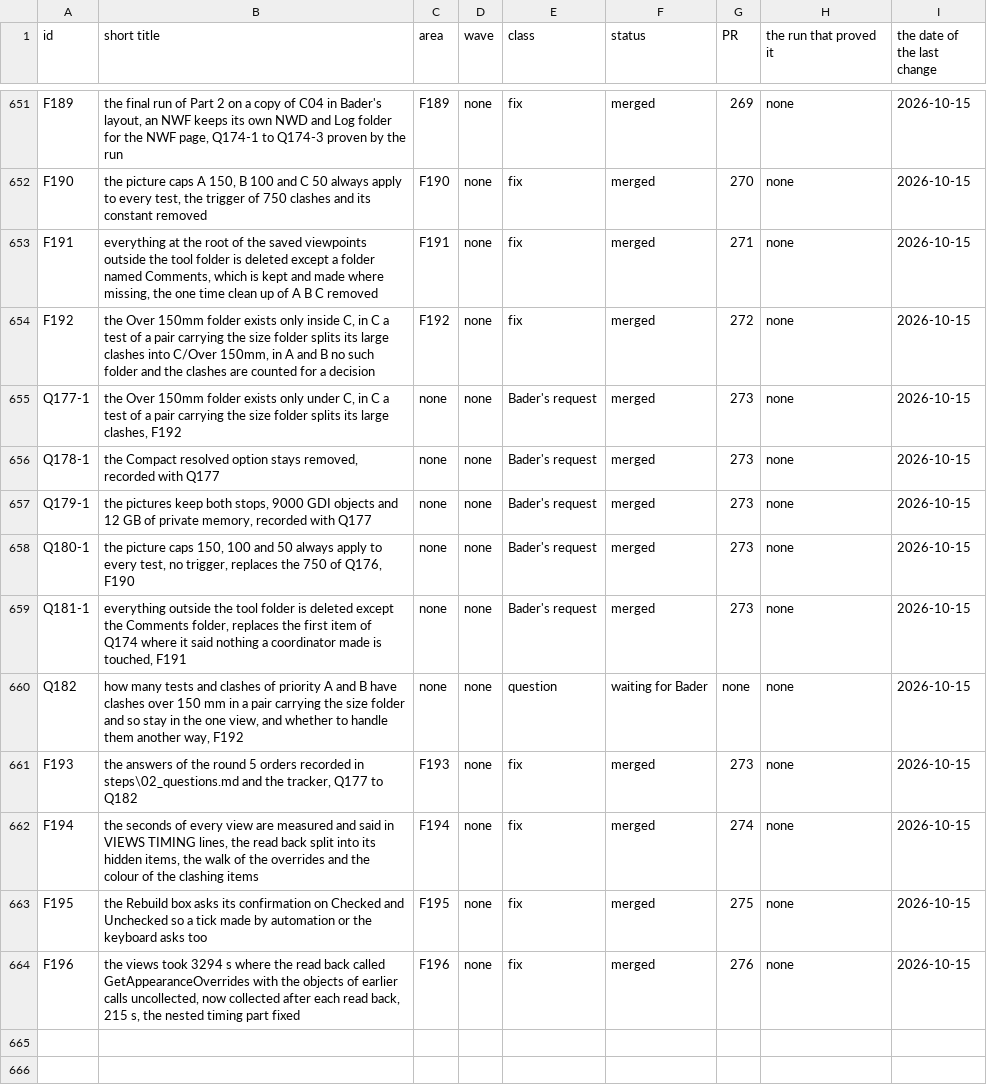
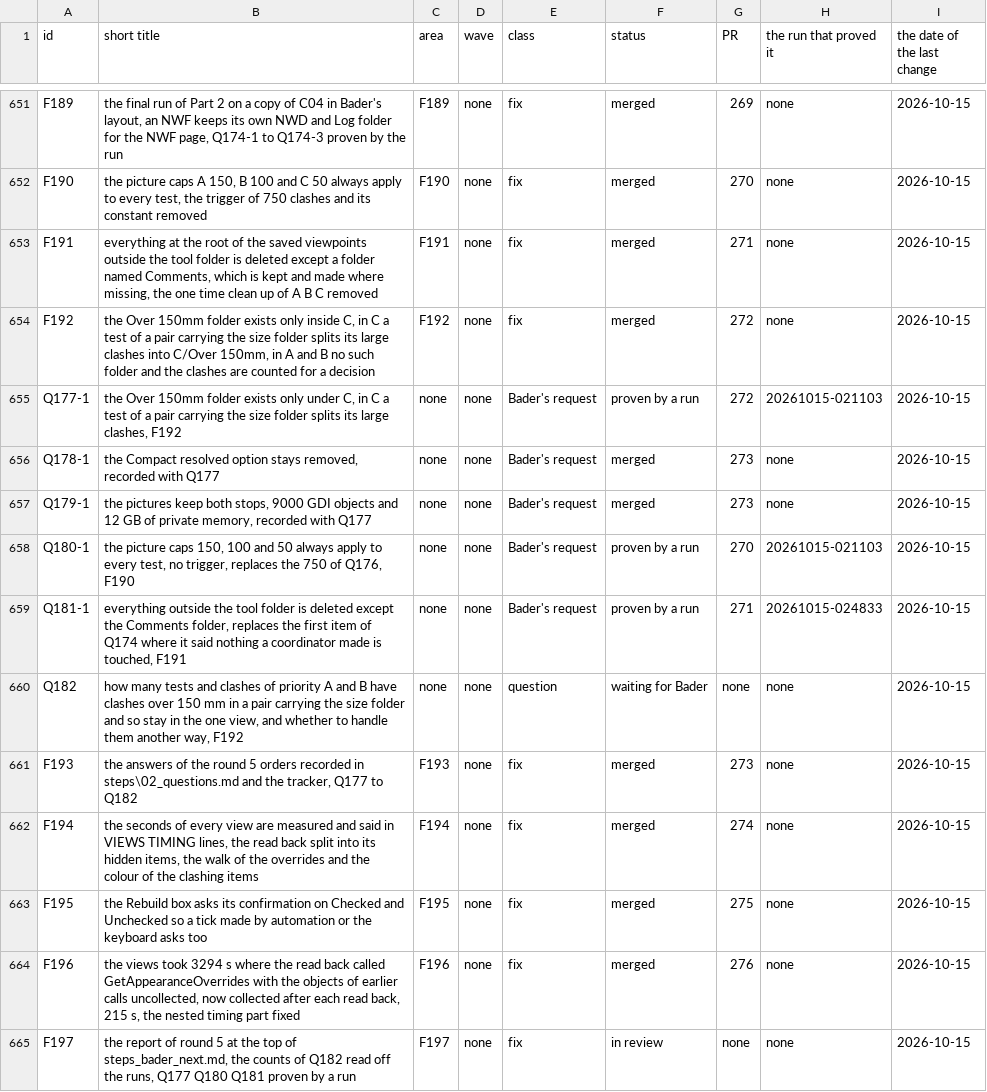
Before and after one commit to baderrahal/PAR_NWC-Federator-V2, a CSV file: steps/tracker.csv, drawn as a sheet; only a part is shown, gaps mark what is left out; the diff names each change by its address in the sheet, - before the commit and + after, or states it on an @@ line.

Commit message:
F197: the report of round 5, the counts of Q182, Q177 Q180 Q181 proven by a run

```diff
--- a/steps/tracker.csv
+++ b/steps/tracker.csv
-F655 (status): merged
+F655 (status): proven by a run
-G655 (PR): 273
+G655 (PR): 272
-H655 (the run that proved it): none
+H655 (the run that proved it): 20261015-021103
-F658:F659 (status): merged
+F658:F659 (status): proven by a run
-G658 (PR): 273
+G658 (PR): 270
-H658 (the run that proved it): none
+H658 (the run that proved it): 20261015-021103
-G659 (PR): 273
+G659 (PR): 271
-H659 (the run that proved it): none
+H659 (the run that proved it): 20261015-024833
+row 665: F197 | the report of round 5 at the top of steps_bader_next.md, the counts of Q182 read off the runs, Q177 Q180 Q181 proven by a run | F197 | none | fix | in review | none | none | 2026-10-15
```
Also changed, not shown: 5 other files.
